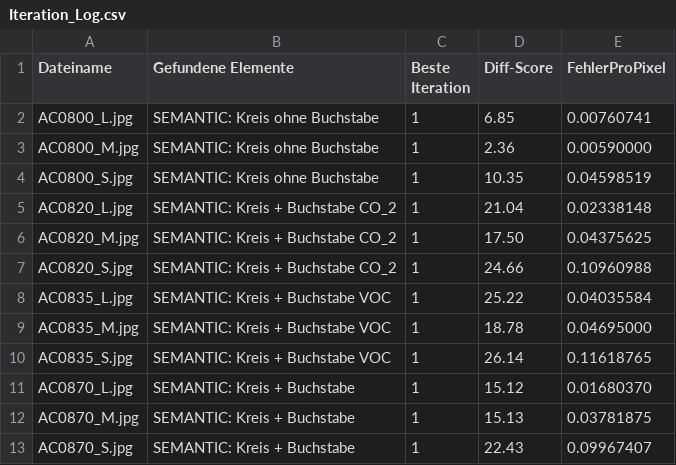
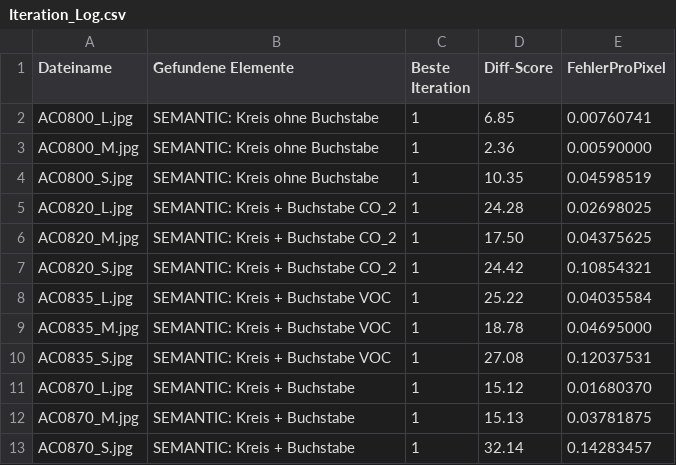
Before and after one commit to MobyDickDick/TinyLanguage, a CSV file: artifacts/converted_symbols/reports/Iteration_Log.csv, drawn as a sheet.

Commit message:
next iteration

```diff
--- a/artifacts/converted_symbols/reports/Iteration_Log.csv
+++ b/artifacts/converted_symbols/reports/Iteration_Log.csv
@@ -4,10 +4,10 @@ AC0800_M.jpg;SEMANTIC: Kreis ohne Buchstabe;1;2.36;0.00590000
 AC0800_S.jpg;SEMANTIC: Kreis ohne Buchstabe;1;10.35;0.04598519
-AC0820_L.jpg;SEMANTIC: Kreis + Buchstabe CO_2;1;21.04;0.02338148
+AC0820_L.jpg;SEMANTIC: Kreis + Buchstabe CO_2;1;24.28;0.02698025
 AC0820_M.jpg;SEMANTIC: Kreis + Buchstabe CO_2;1;17.50;0.04375625
-AC0820_S.jpg;SEMANTIC: Kreis + Buchstabe CO_2;1;24.66;0.10960988
+AC0820_S.jpg;SEMANTIC: Kreis + Buchstabe CO_2;1;24.42;0.10854321
 AC0835_L.jpg;SEMANTIC: Kreis + Buchstabe VOC;1;25.22;0.04035584
 AC0835_M.jpg;SEMANTIC: Kreis + Buchstabe VOC;1;18.78;0.04695000
-AC0835_S.jpg;SEMANTIC: Kreis + Buchstabe VOC;1;26.14;0.11618765
+AC0835_S.jpg;SEMANTIC: Kreis + Buchstabe VOC;1;27.08;0.12037531
 AC0870_L.jpg;SEMANTIC: Kreis + Buchstabe;1;15.12;0.01680370
 AC0870_M.jpg;SEMANTIC: Kreis + Buchstabe;1;15.13;0.03781875
-AC0870_S.jpg;SEMANTIC: Kreis + Buchstabe;1;22.43;0.09967407
+AC0870_S.jpg;SEMANTIC: Kreis + Buchstabe;1;32.14;0.14283457
```
Also changed, not shown: artifacts/converted_symbols/reports/quality_tercile_passes.csv, 8 other files.
